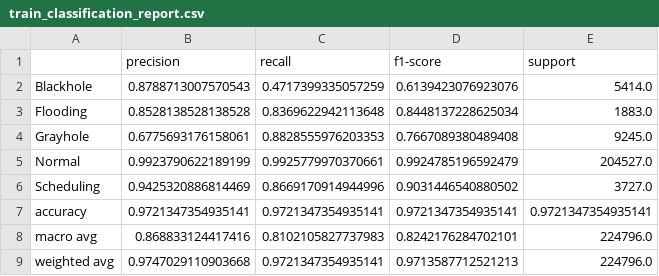
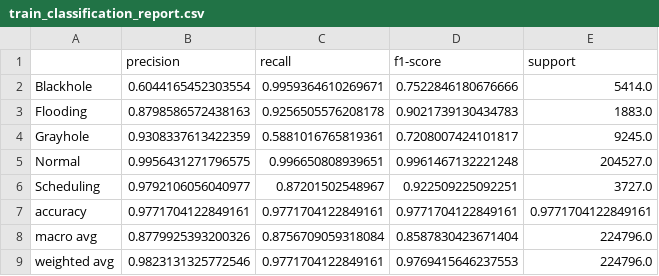
Before and after one commit to vidagharavian/WSNGNN, a CSV file: train_classification_report.csv, drawn as a sheet.

Commit message:
SAGE with FCL is added to models and tested 0.86 f1-score

```diff
--- a/train_classification_report.csv
+++ b/train_classification_report.csv
@@ -1,9 +1,9 @@
 ,precision,recall,f1-score,support
-Blackhole,0.8788713007570543,0.4717399335057259,0.6139423076923076,5414.0
-Flooding,0.8528138528138528,0.8369622942113648,0.8448137228625034,1883.0
-Grayhole,0.6775693176158061,0.8828555976203353,0.7667089380489408,9245.0
-Normal,0.9923790622189199,0.9925779970370661,0.9924785196592479,204527.0
-Scheduling,0.9425320886814469,0.8669170914944996,0.9031446540880502,3727.0
-accuracy,0.9721347354935141,0.9721347354935141,0.9721347354935141,0.9721347354935141
-macro avg,0.868833124417416,0.8102105827737983,0.8242176284702101,224796.0
-weighted avg,0.9747029110903668,0.9721347354935141,0.9713587712521213,224796.0
+Blackhole,0.6044165452303554,0.9959364610269671,0.7522846180676666,5414.0
+Flooding,0.8798586572438163,0.9256505576208178,0.9021739130434783,1883.0
+Grayhole,0.9308337613422359,0.5881016765819361,0.7208007424101817,9245.0
+Normal,0.9956431271796575,0.996650808939651,0.9961467132221248,204527.0
+Scheduling,0.9792106056040977,0.87201502548967,0.922509225092251,3727.0
+accuracy,0.9771704122849161,0.9771704122849161,0.9771704122849161,0.9771704122849161
+macro avg,0.8779925393200326,0.8756709059318084,0.8587830423671404,224796.0
+weighted avg,0.9823131325772546,0.9771704122849161,0.9769415646237553,224796.0
```
Also changed, not shown: test_classification_report.csv, 8 other files.
